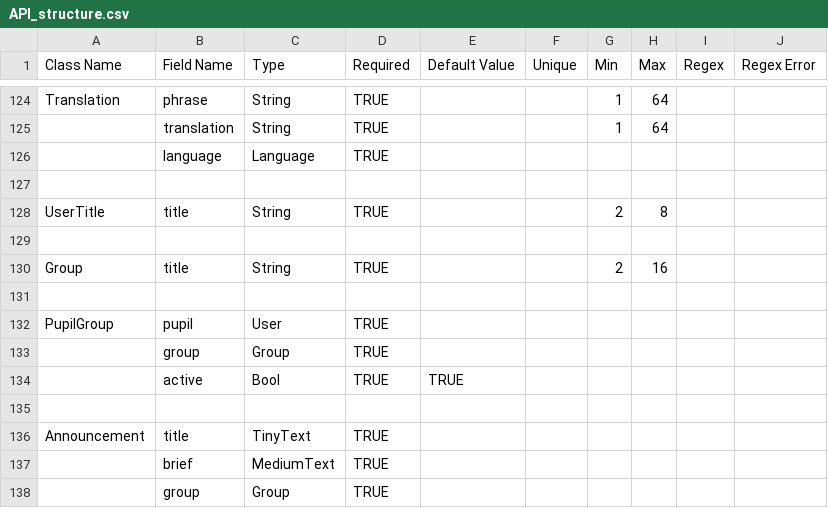
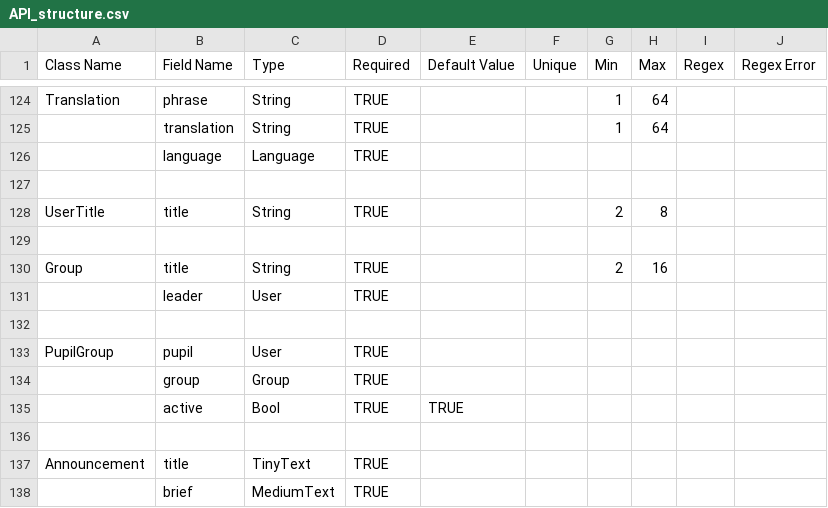
Before and after one commit to Talaween/EtqanCSVToJSON, a CSV file: API_structure.csv, drawn as a sheet; only a part is shown, gaps mark what is left out; the shorter side is filled out with more unchanged rows.

```diff
--- a/API_structure.csv
+++ b/API_structure.csv
@@ -130,2 +130,3 @@ UserTitle,title,String,TRUE,,,2,8,,
 Group,title,String,TRUE,,,2,16,,
+,leader,User,TRUE,,,,,,
 ,,,,,,,,,
```
Also changed, not shown: rbac_independentTeacher.csv, rbac_template.csv, 1 other file.
